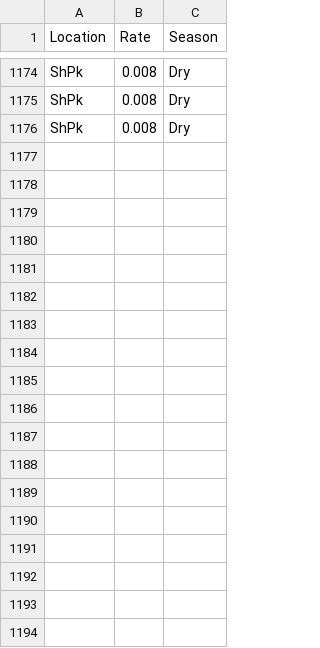
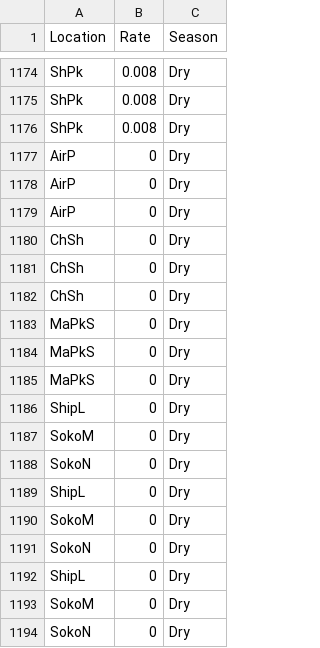
Before and after one commit to YuenWaHo/pymc3_weaning, a CSV file: datafiles/acoustic/sightingrate_acoustic2.csv, drawn as a sheet; only a part is shown, gaps mark what is left out; the diff names each change by its address in the sheet, - before the commit and + after, or states it on an @@ line.

Commit message:
Update sightingrate_acoustic2.csv

```diff
--- a/datafiles/acoustic/sightingrate_acoustic2.csv
+++ b/datafiles/acoustic/sightingrate_acoustic2.csv
+row 1177: AirP | 0 | Dry
+row 1178: AirP | 0 | Dry
+row 1179: AirP | 0 | Dry
+row 1180: ChSh | 0 | Dry
+row 1181: ChSh | 0 | Dry
+row 1182: ChSh | 0 | Dry
+row 1183: MaPkS | 0 | Dry
+row 1184: MaPkS | 0 | Dry
+row 1185: MaPkS | 0 | Dry
+row 1186: ShipL | 0 | Dry
+row 1187: SokoM | 0 | Dry
+row 1188: SokoN | 0 | Dry
+row 1189: ShipL | 0 | Dry
+row 1190: SokoM | 0 | Dry
+row 1191: SokoN | 0 | Dry
+row 1192: ShipL | 0 | Dry
+row 1193: SokoM | 0 | Dry
+row 1194: SokoN | 0 | Dry
```
